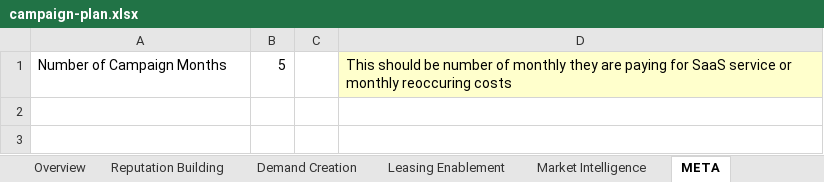
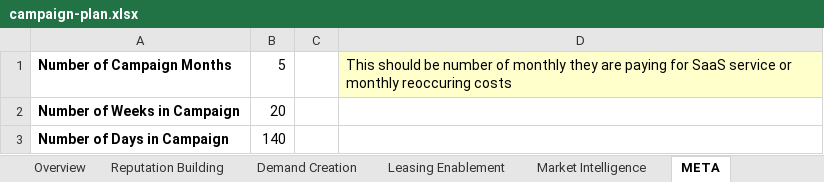
Before and after one commit to konaindev/React-Django, an Excel workbook: xls/templates/campaign-plan.xlsx, sheet META, drawn as a sheet; values as stored, in another font and other column widths than the file's, no borders; the diff names each change by its address in the sheet, - before the commit and + after, or states it on an @@ line.

```diff
--- a/xls/templates/campaign-plan.xlsx (sheet META)
+++ b/xls/templates/campaign-plan.xlsx (sheet META)
-A1 bold: off
+A1 bold: on
+row 2: Number of Weeks in Campaign | 20
+row 3: Number of Days in Campaign | 140
```
Also changed, not shown: sheet Overview, sheet Market Intelligence, sheet CONSTANTS, formulas that keep their value, xls/templates/baseline-perf.xlsx, xls/templates/run-rate-template.xlsx, 1 other file.
